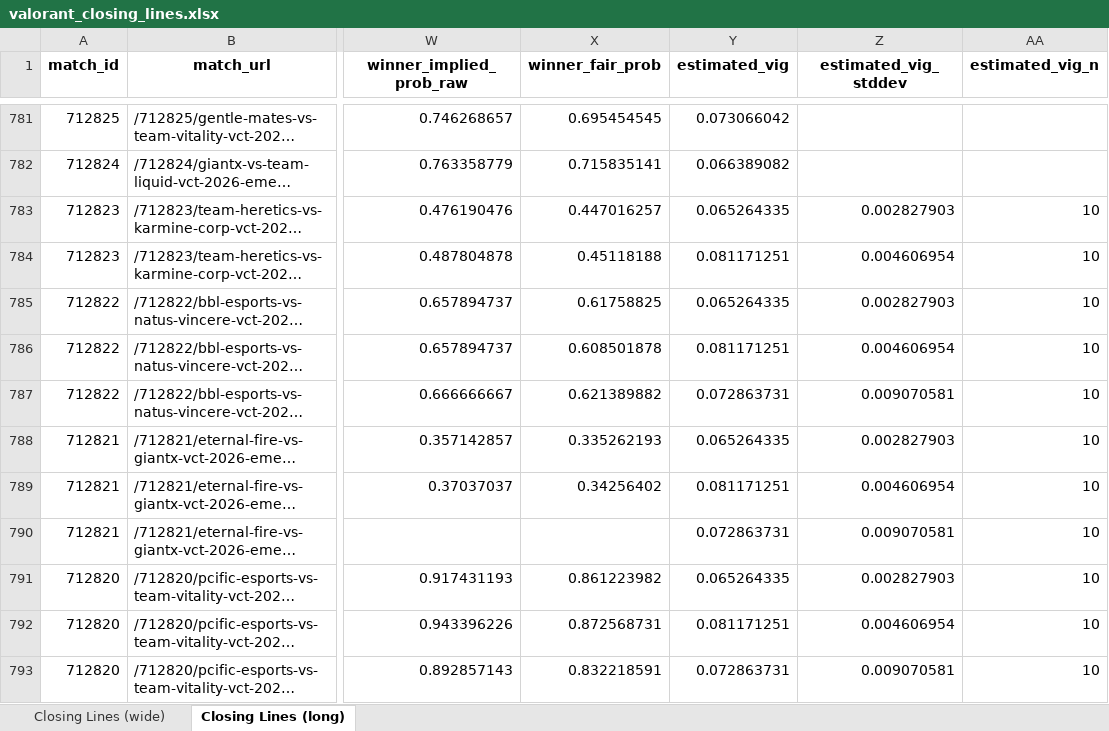
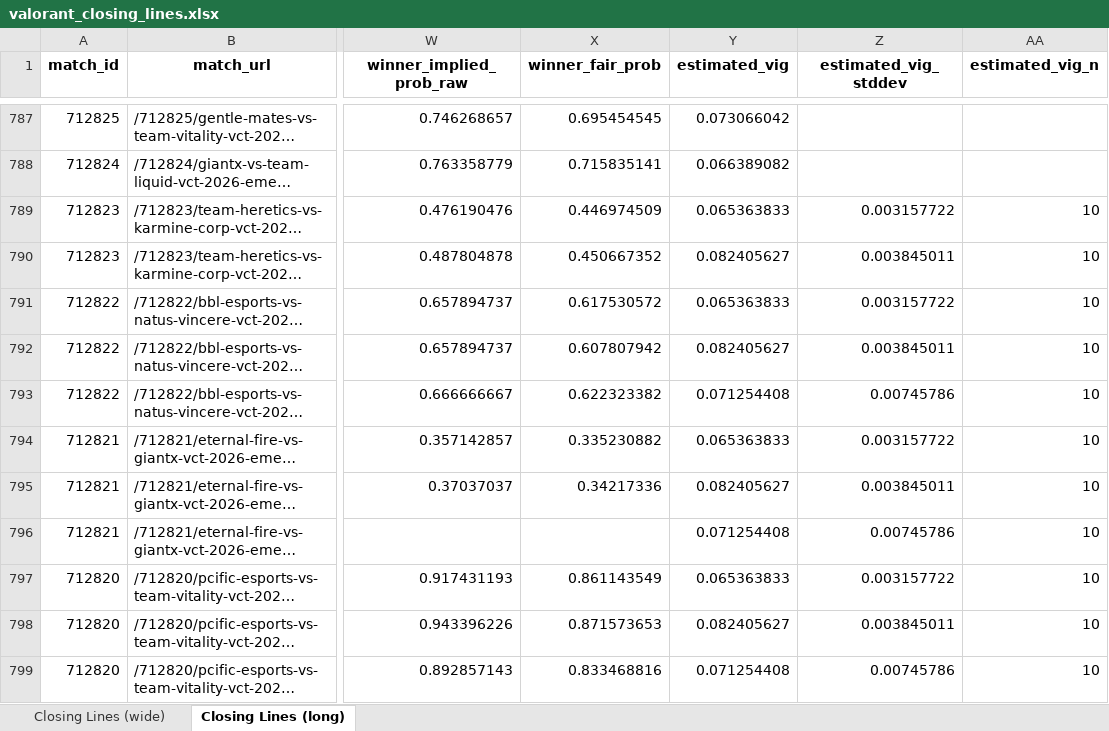
Before and after one commit to tnicholls/model, an Excel workbook: data/closing_lines/valorant_closing_lines.xlsx, sheet Closing Lines (long), drawn as a sheet; only a part is shown, gaps mark what is left out; long unchanged cells end in …; values as stored, in another font and other column widths than the file's, no borders; addresses are those after the commit; the diff covers the shown part only; the diff names each change by its address in the sheet, - before the commit and + after, or states it on an @@ line.

Commit message:
Update closing lines: Poll done: 5 snapshotted, 2 finalized with vig, 0 missed pre-match Wrote 498 matches to data/closing_lines/valorant_closing_lines.xlsx

```diff
--- a/data/closing_lines/valorant_closing_lines.xlsx (sheet Closing Lines (long))
+++ b/data/closing_lines/valorant_closing_lines.xlsx (sheet Closing Lines (long))
-X789 (winner_fair_prob): 0.447016257
+X789 (winner_fair_prob): 0.446974509
-Y789 (estimated_vig): 0.065264335
+Y789 (estimated_vig): 0.065363833
-Z789 (estimated_vig_stddev): 0.002827903
+Z789 (estimated_vig_stddev): 0.003157722
-X790 (winner_fair_prob): 0.45118188
+X790 (winner_fair_prob): 0.450667352
-Y790 (estimated_vig): 0.081171251
+Y790 (estimated_vig): 0.082405627
-Z790 (estimated_vig_stddev): 0.004606954
+Z790 (estimated_vig_stddev): 0.003845011
-X791 (winner_fair_prob): 0.61758825
+X791 (winner_fair_prob): 0.617530572
-Y791 (estimated_vig): 0.065264335
+Y791 (estimated_vig): 0.065363833
-Z791 (estimated_vig_stddev): 0.002827903
+Z791 (estimated_vig_stddev): 0.003157722
-X792 (winner_fair_prob): 0.608501878
+X792 (winner_fair_prob): 0.607807942
-Y792 (estimated_vig): 0.081171251
+Y792 (estimated_vig): 0.082405627
-Z792 (estimated_vig_stddev): 0.004606954
+Z792 (estimated_vig_stddev): 0.003845011
-X793 (winner_fair_prob): 0.621389882
+X793 (winner_fair_prob): 0.622323382
-Y793 (estimated_vig): 0.072863731
+Y793 (estimated_vig): 0.071254408
-Z793 (estimated_vig_stddev): 0.009070581
+Z793 (estimated_vig_stddev): 0.00745786
-X794 (winner_fair_prob): 0.335262193
+X794 (winner_fair_prob): 0.335230882
-Y794 (estimated_vig): 0.065264335
+Y794 (estimated_vig): 0.065363833
-Z794 (estimated_vig_stddev): 0.002827903
+Z794 (estimated_vig_stddev): 0.003157722
-X795 (winner_fair_prob): 0.34256402
+X795 (winner_fair_prob): 0.34217336
-Y795 (estimated_vig): 0.081171251
+Y795 (estimated_vig): 0.082405627
-Z795 (estimated_vig_stddev): 0.004606954
+Z795 (estimated_vig_stddev): 0.003845011
-Y796 (estimated_vig): 0.072863731
+Y796 (estimated_vig): 0.071254408
-Z796 (estimated_vig_stddev): 0.009070581
+Z796 (estimated_vig_stddev): 0.00745786
-X797 (winner_fair_prob): 0.861223982
+X797 (winner_fair_prob): 0.861143549
-Y797 (estimated_vig): 0.065264335
+Y797 (estimated_vig): 0.065363833
-Z797 (estimated_vig_stddev): 0.002827903
+Z797 (estimated_vig_stddev): 0.003157722
-X798 (winner_fair_prob): 0.872568731
+X798 (winner_fair_prob): 0.871573653
-Y798 (estimated_vig): 0.081171251
+Y798 (estimated_vig): 0.082405627
-Z798 (estimated_vig_stddev): 0.004606954
+Z798 (estimated_vig_stddev): 0.003845011
-X799 (winner_fair_prob): 0.832218591
+X799 (winner_fair_prob): 0.833468816
-Y799 (estimated_vig): 0.072863731
+Y799 (estimated_vig): 0.071254408
-Z799 (estimated_vig_stddev): 0.009070581
+Z799 (estimated_vig_stddev): 0.00745786
```
Also changed, not shown: 6 added rows and 1757 edited cells elsewhere in this sheet, sheet Closing Lines (wide), 10 other files.
